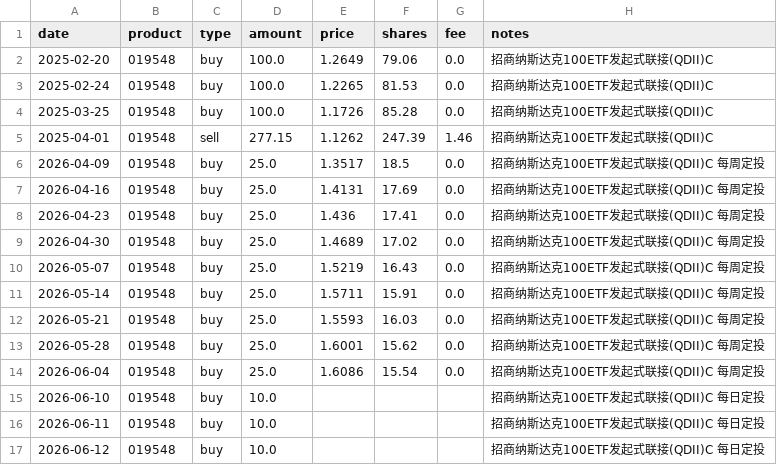
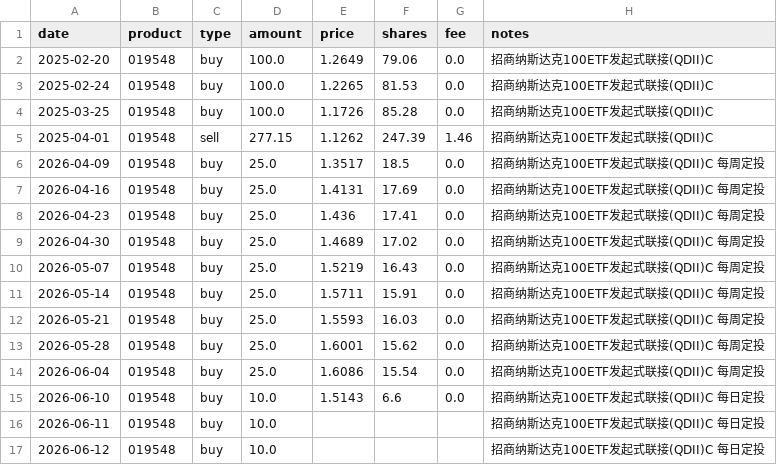
Before and after one commit to JINHUILYU/Quant, a CSV file: data/portfolio/019548.csv, drawn as a sheet.

```diff
--- a/data/portfolio/019548.csv
+++ b/data/portfolio/019548.csv
@@ -14,3 +14,3 @@ date,product,type,amount,price,shares,fee,notes
 2026-06-04,019548,buy,25.0,1.6086,15.54,0.0,招商纳斯达克100ETF发起式联接(QDII)C 每周定投
-2026-06-10,019548,buy,10.0,,,,招商纳斯达克100ETF发起式联接(QDII)C 每日定投
+2026-06-10,019548,buy,10.0,1.5143,6.6,0.0,招商纳斯达克100ETF发起式联接(QDII)C 每日定投
 2026-06-11,019548,buy,10.0,,,,招商纳斯达克100ETF发起式联接(QDII)C 每日定投
```
Also changed, not shown: data/portfolio/008987.csv, data/portfolio/014143.csv, 5 other files.
